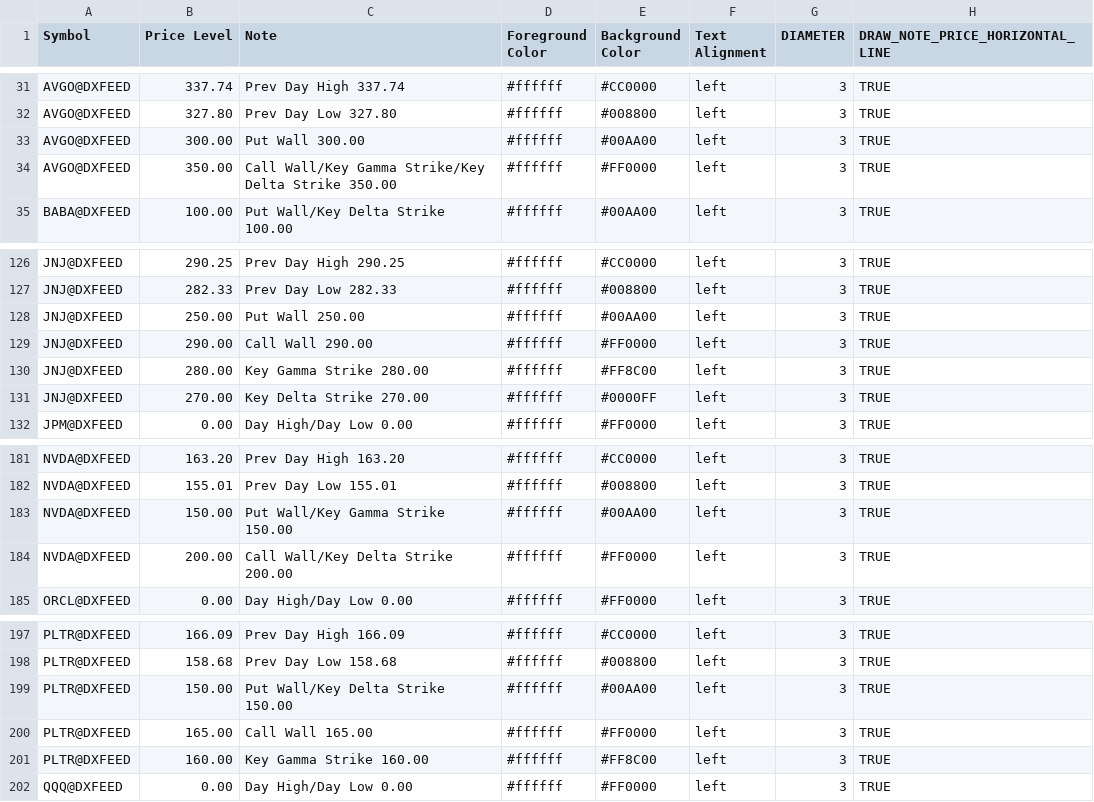
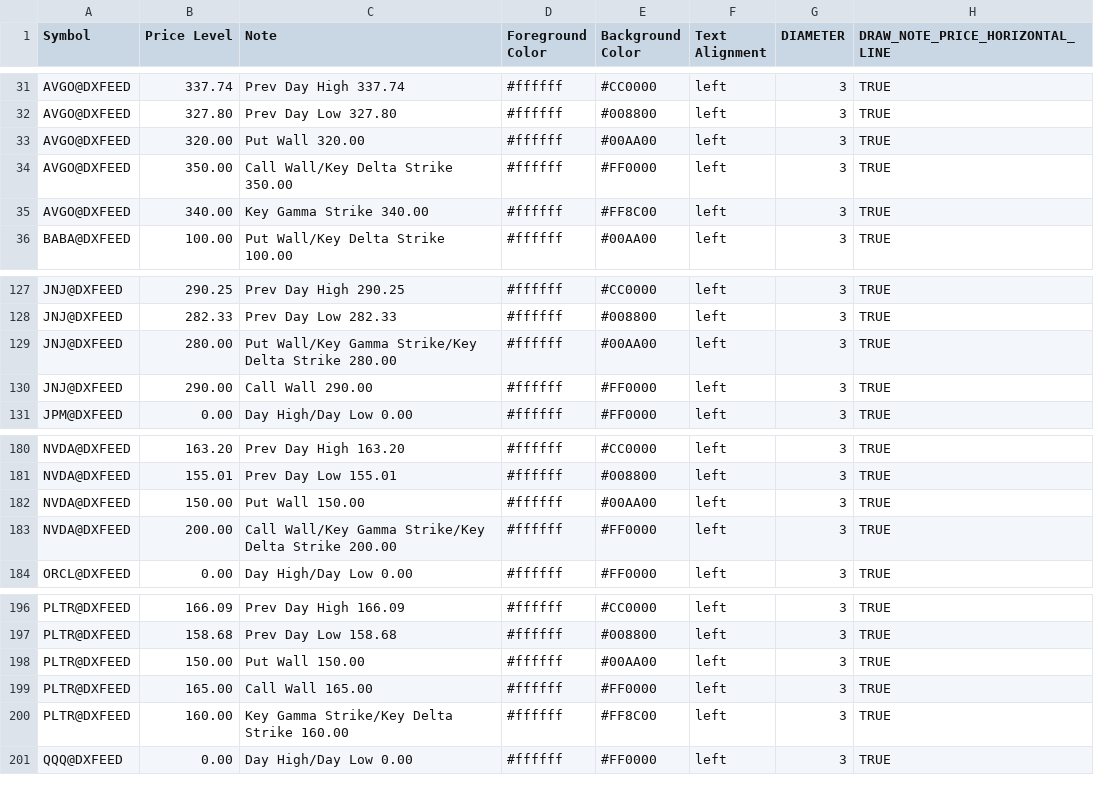
Before and after one commit to marciogmorales/toolbox, a CSV file: bookmap_notes.csv, drawn as a sheet; only a part is shown, gaps mark what is left out.

Commit message:
chore: update bookmap notes (2026-11-17T11:31:22.490Z)

```diff
--- a/bookmap_notes.csv
+++ b/bookmap_notes.csv
@@ -32,4 +32,5 @@ AVGO@DXFEED,337.74,Prev Day High 337.74,#ffffff,#CC0000,left,3,TRUE
 AVGO@DXFEED,327.80,Prev Day Low 327.80,#ffffff,#008800,left,3,TRUE
-AVGO@DXFEED,300.00,Put Wall 300.00,#ffffff,#00AA00,left,3,TRUE
-AVGO@DXFEED,350.00,Call Wall/Key Gamma Strike/Key Delta Strike 350.00,#ffffff,#FF0000,left,3,TRUE
+AVGO@DXFEED,320.00,Put Wall 320.00,#ffffff,#00AA00,left,3,TRUE
+AVGO@DXFEED,350.00,Call Wall/Key Delta Strike 350.00,#ffffff,#FF0000,left,3,TRUE
+AVGO@DXFEED,340.00,Key Gamma Strike 340.00,#ffffff,#FF8C00,left,3,TRUE
 BABA@DXFEED,100.00,Put Wall/Key Delta Strike 100.00,#ffffff,#00AA00,left,3,TRUE
@@ -127,6 +128,4 @@ JNJ@DXFEED,290.25,Prev Day High 290.25,#ffffff,#CC0000,left,3,TRUE
 JNJ@DXFEED,282.33,Prev Day Low 282.33,#ffffff,#008800,left,3,TRUE
-JNJ@DXFEED,250.00,Put Wall 250.00,#ffffff,#00AA00,left,3,TRUE
+JNJ@DXFEED,280.00,Put Wall/Key Gamma Strike/Key Delta Strike 280.00,#ffffff,#00AA00,left,3,TRUE
 JNJ@DXFEED,290.00,Call Wall 290.00,#ffffff,#FF0000,left,3,TRUE
-JNJ@DXFEED,280.00,Key Gamma Strike 280.00,#ffffff,#FF8C00,left,3,TRUE
-JNJ@DXFEED,270.00,Key Delta Strike 270.00,#ffffff,#0000FF,left,3,TRUE
 JPM@DXFEED,0.00,Day High/Day Low 0.00,#ffffff,#FF0000,left,3,TRUE
@@ -182,4 +181,4 @@ NVDA@DXFEED,163.20,Prev Day High 163.20,#ffffff,#CC0000,left,3,TRUE
 NVDA@DXFEED,155.01,Prev Day Low 155.01,#ffffff,#008800,left,3,TRUE
-NVDA@DXFEED,150.00,Put Wall/Key Gamma Strike 150.00,#ffffff,#00AA00,left,3,TRUE
-NVDA@DXFEED,200.00,Call Wall/Key Delta Strike 200.00,#ffffff,#FF0000,left,3,TRUE
+NVDA@DXFEED,150.00,Put Wall 150.00,#ffffff,#00AA00,left,3,TRUE
+NVDA@DXFEED,200.00,Call Wall/Key Gamma Strike/Key Delta Strike 200.00,#ffffff,#FF0000,left,3,TRUE
 ORCL@DXFEED,0.00,Day High/Day Low 0.00,#ffffff,#FF0000,left,3,TRUE
@@ -198,5 +197,5 @@ PLTR@DXFEED,166.09,Prev Day High 166.09,#ffffff,#CC0000,left,3,TRUE
 PLTR@DXFEED,158.68,Prev Day Low 158.68,#ffffff,#008800,left,3,TRUE
-PLTR@DXFEED,150.00,Put Wall/Key Delta Strike 150.00,#ffffff,#00AA00,left,3,TRUE
+PLTR@DXFEED,150.00,Put Wall 150.00,#ffffff,#00AA00,left,3,TRUE
 PLTR@DXFEED,165.00,Call Wall 165.00,#ffffff,#FF0000,left,3,TRUE
-PLTR@DXFEED,160.00,Key Gamma Strike 160.00,#ffffff,#FF8C00,left,3,TRUE
+PLTR@DXFEED,160.00,Key Gamma Strike/Key Delta Strike 160.00,#ffffff,#FF8C00,left,3,TRUE
 QQQ@DXFEED,0.00,Day High/Day Low 0.00,#ffffff,#FF0000,left,3,TRUE
```
